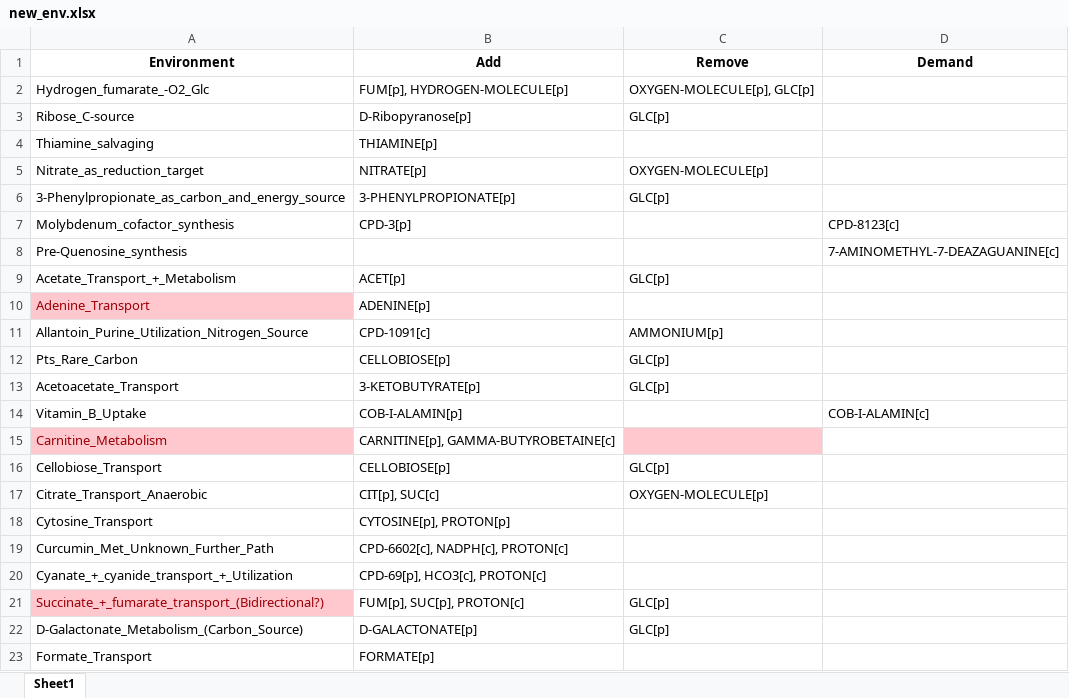
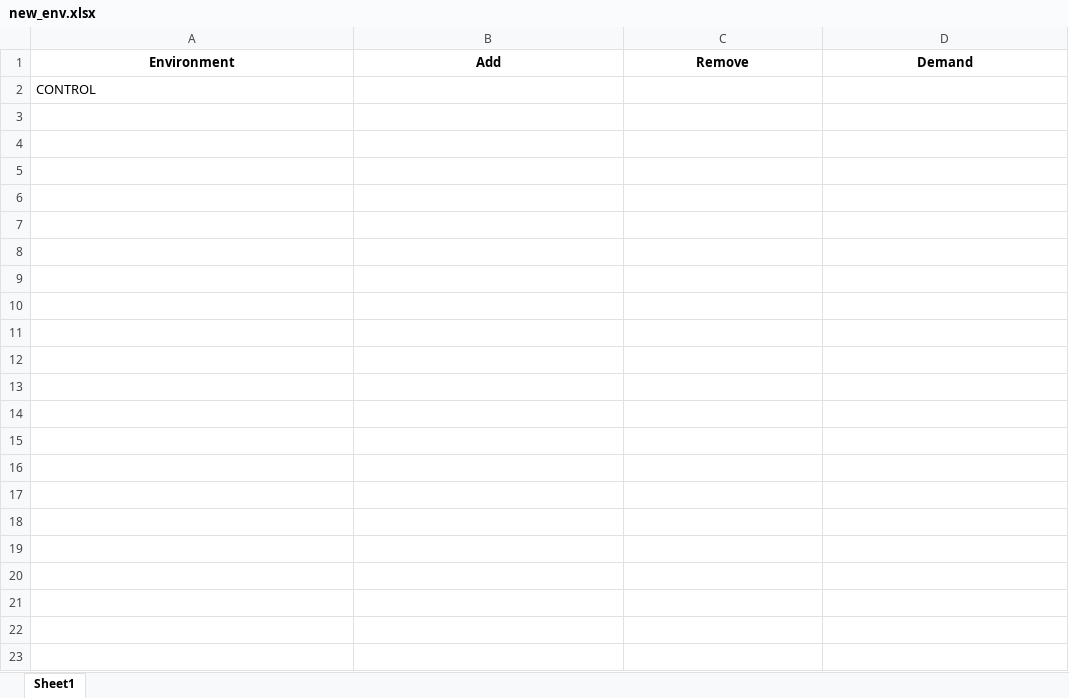
Before and after one commit to CovertLab/vEcoli, an Excel workbook: ecoli/experiments/new_environments_test/new_env.xlsx, sheet Sheet1, drawn as a sheet; values as stored, in another font and other column widths than the file's, no borders; removed rows and columns are numbered as before the commit, all else as after; the diff names each change by its address in the sheet, - before the commit and + after, or states it on an @@ line.

Commit message:
Added pull request test to new_environments_sim.py

```diff
--- a/ecoli/experiments/new_environments_test/new_env.xlsx (sheet Sheet1)
+++ b/ecoli/experiments/new_environments_test/new_env.xlsx (sheet Sheet1)
-row 2: Hydrogen_fumarate_-O2_Glc | FUM[p], HYDROGEN-MOLECULE[p] | OXYGEN-MOLECULE[p], GLC[p]
-row 3: Ribose_C-source | D-Ribopyranose[p] | GLC[p]
-row 4: Thiamine_salvaging | THIAMINE[p]
-row 5: Nitrate_as_reduction_target | NITRATE[p] | OXYGEN-MOLECULE[p]
-row 6: 3-Phenylpropionate_as_carbon_and_energy_source | 3-PHENYLPROPIONATE[p] | GLC[p]
-row 7: Molybdenum_cofactor_synthesis | CPD-3[p] |  | CPD-8123[c]
-row 8: Pre-Quenosine_synthesis |  |  | 7-AMINOMETHYL-7-DEAZAGUANINE[c]
-row 9: Acetate_Transport_+_Metabolism | ACET[p] | GLC[p]
-row 10: Adenine_Transport | ADENINE[p]
-row 11: Allantoin_Purine_Utilization_Nitrogen_Source | CPD-1091[c] | AMMONIUM[p]
-row 12: Pts_Rare_Carbon | CELLOBIOSE[p] | GLC[p]
-row 13: Acetoacetate_Transport | 3-KETOBUTYRATE[p] | GLC[p]
-row 14: Vitamin_B_Uptake | COB-I-ALAMIN[p] |  | COB-I-ALAMIN[c]
-row 15: Carnitine_Metabolism | CARNITINE[p], GAMMA-BUTYROBETAINE[c]
-row 16: Cellobiose_Transport | CELLOBIOSE[p] | GLC[p]
-row 17: Citrate_Transport_Anaerobic | CIT[p], SUC[c] | OXYGEN-MOLECULE[p]
-row 18: Cytosine_Transport | CYTOSINE[p], PROTON[p]
-row 19: Curcumin_Met_Unknown_Further_Path | CPD-6602[c], NADPH[c], PROTON[c]
-row 20: Cyanate_+_cyanide_transport_+_Utilization | CPD-69[p], HCO3[c], PROTON[c]
-row 21: Succinate_+_fumarate_transport_(Bidirectional?) | FUM[p], SUC[p], PROTON[c] | GLC[p]
-row 22: D-Galactonate_Metabolism_(Carbon_Source) | D-GALACTONATE[p] | GLC[p]
-row 23: Formate_Transport | FORMATE[p]
+row 2: CONTROL
```
Also changed, not shown: ecoli/experiments/new_environments_test/done.xlsx, notebooks/new_environments/new_genes.xlsx, 3 other files.
